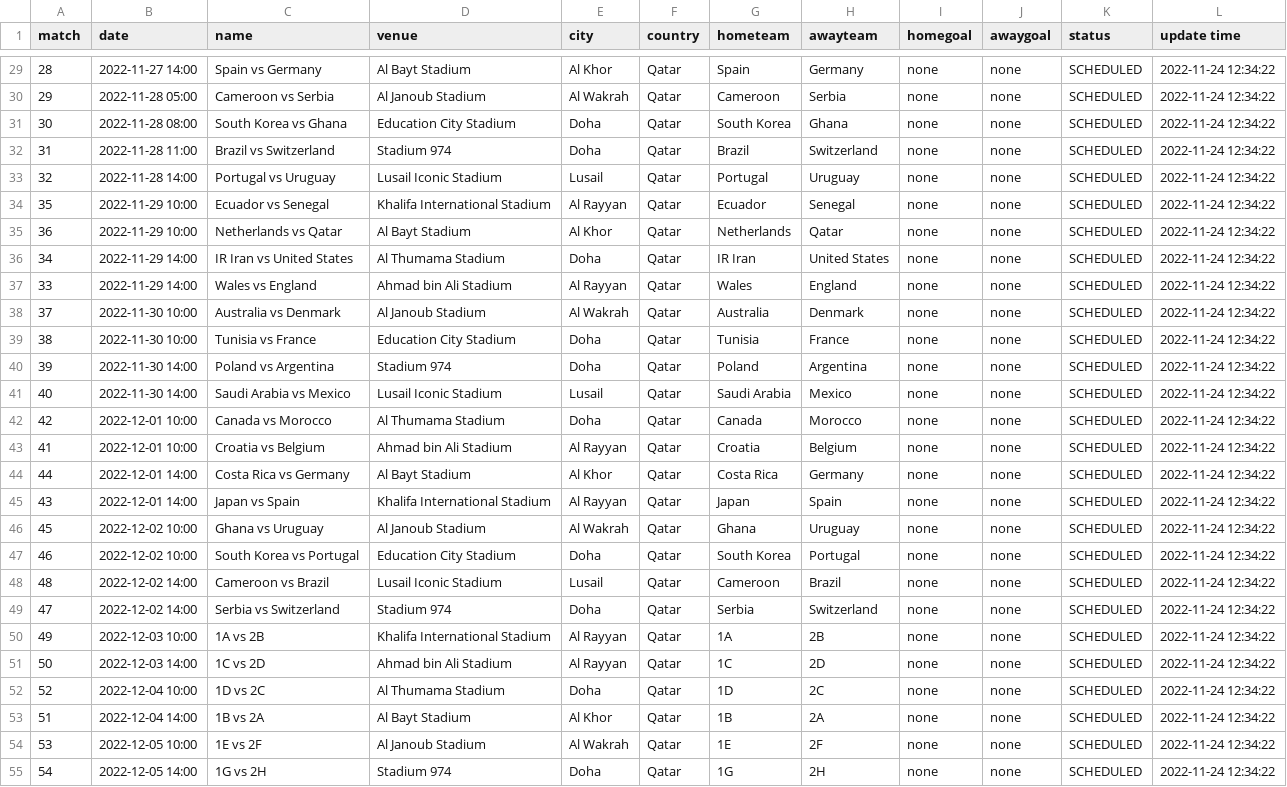
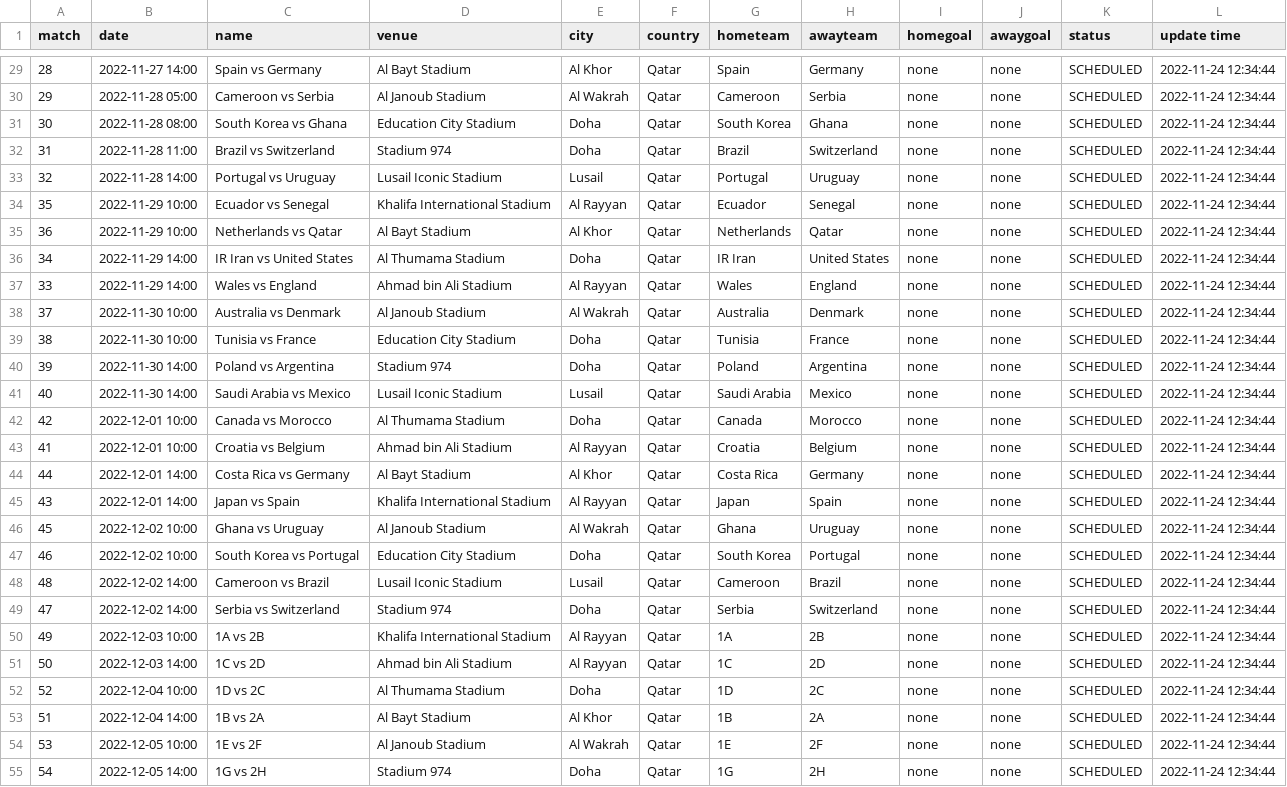
Before and after one commit to excel4soccer/FIFA2022_WC, a CSV file: fifa2022_fixture.csv, drawn as a sheet; only a part is shown, gaps mark what is left out; the diff covers the shown part only; the diff names each change by its address in the sheet, - before the commit and + after, or states it on an @@ line.

```diff
--- a/fifa2022_fixture.csv
+++ b/fifa2022_fixture.csv
-L29:L55 (update time): 2022-11-24 12:34:22
+L29:L55 (update time): 2022-11-24 12:34:44
```
Also changed, not shown: 38 edited cells elsewhere in this file.
